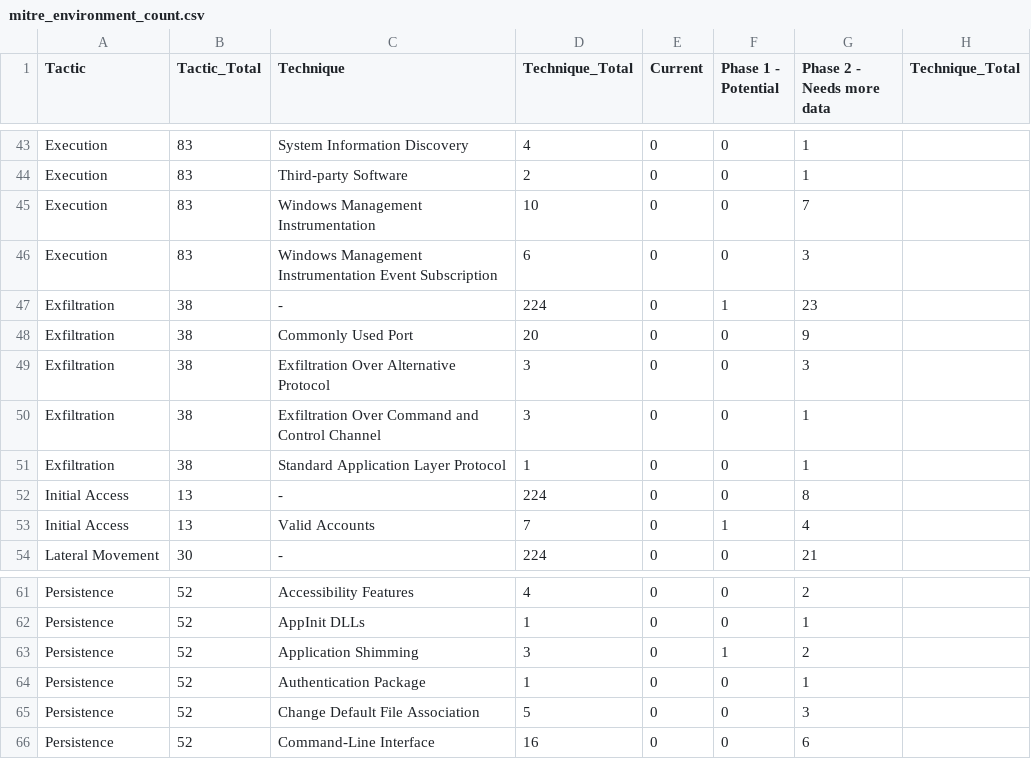
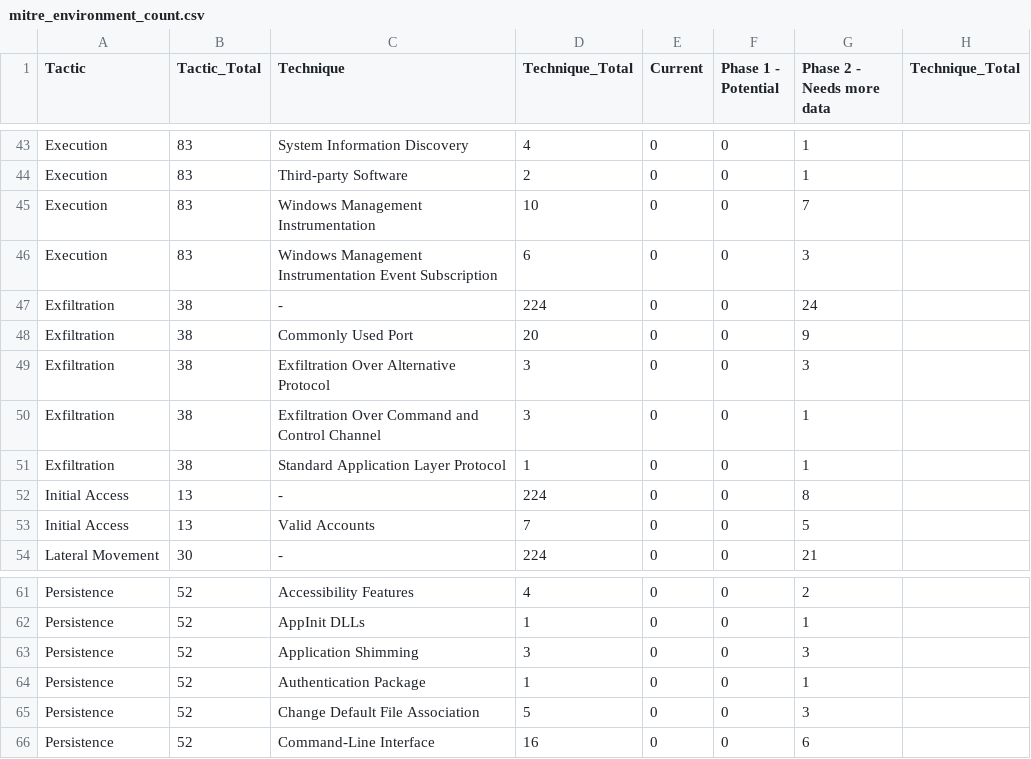
Before and after one commit to johanbjerke/Content_Analytics, a CSV file: lookups/mitre_environment_count.csv, drawn as a sheet; only a part is shown, gaps mark what is left out.

```diff
--- a/lookups/mitre_environment_count.csv
+++ b/lookups/mitre_environment_count.csv
@@ -46,3 +46,3 @@ Execution,83,"Windows Management Instrumentation",10,0,0,7,
 Execution,83,"Windows Management Instrumentation Event Subscription",6,0,0,3,
-Exfiltration,38,"-",224,0,1,23,
+Exfiltration,38,"-",224,0,0,24,
 Exfiltration,38,"Commonly Used Port",20,0,0,9,
@@ -52,3 +52,3 @@ Exfiltration,38,"Standard Application Layer Protocol",1,0,0,1,
 "Initial Access",13,"-",224,0,0,8,
-"Initial Access",13,"Valid Accounts",7,0,1,4,
+"Initial Access",13,"Valid Accounts",7,0,0,5,
 "Lateral Movement",30,"-",224,0,0,21,
@@ -62,3 +62,3 @@ Persistence,52,"Accessibility Features",4,0,0,2,
 Persistence,52,"AppInit DLLs",1,0,0,1,
-Persistence,52,"Application Shimming",3,0,1,2,
+Persistence,52,"Application Shimming",3,0,0,3,
 Persistence,52,"Authentication Package",1,0,0,1,
```
Also changed, not shown: lookups/Datamodel_Event_Summary.csv, 46 other files.
